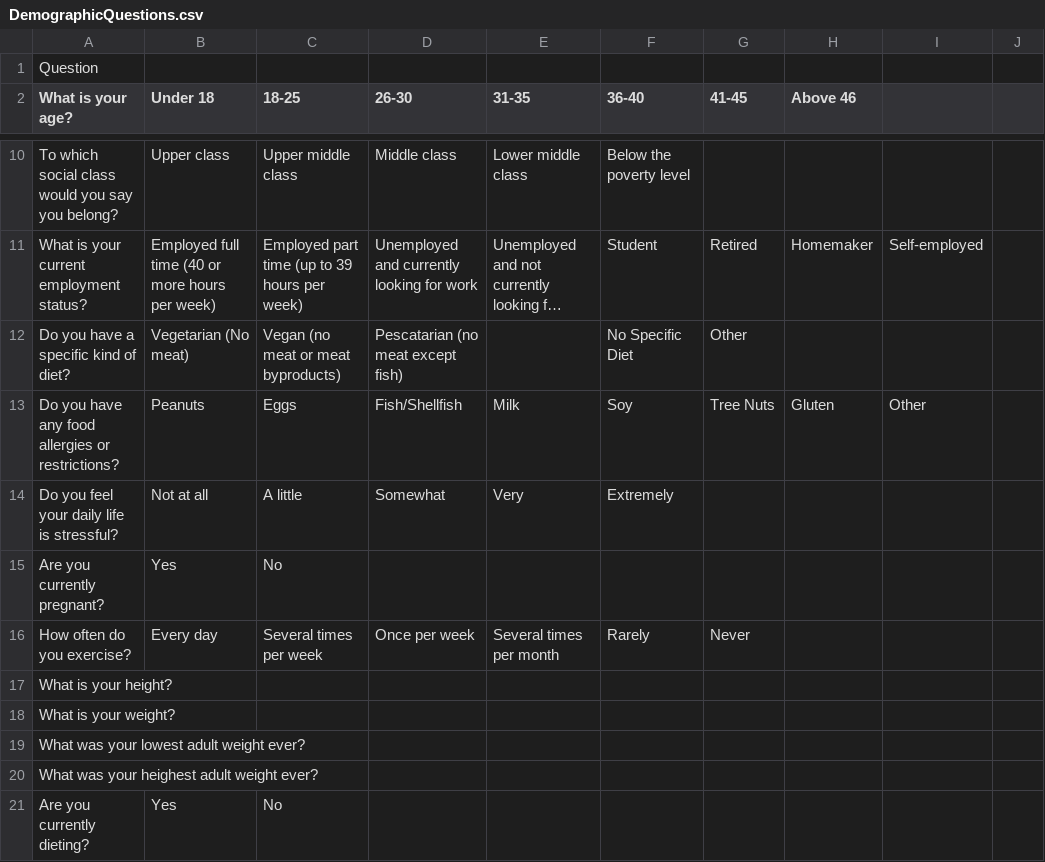
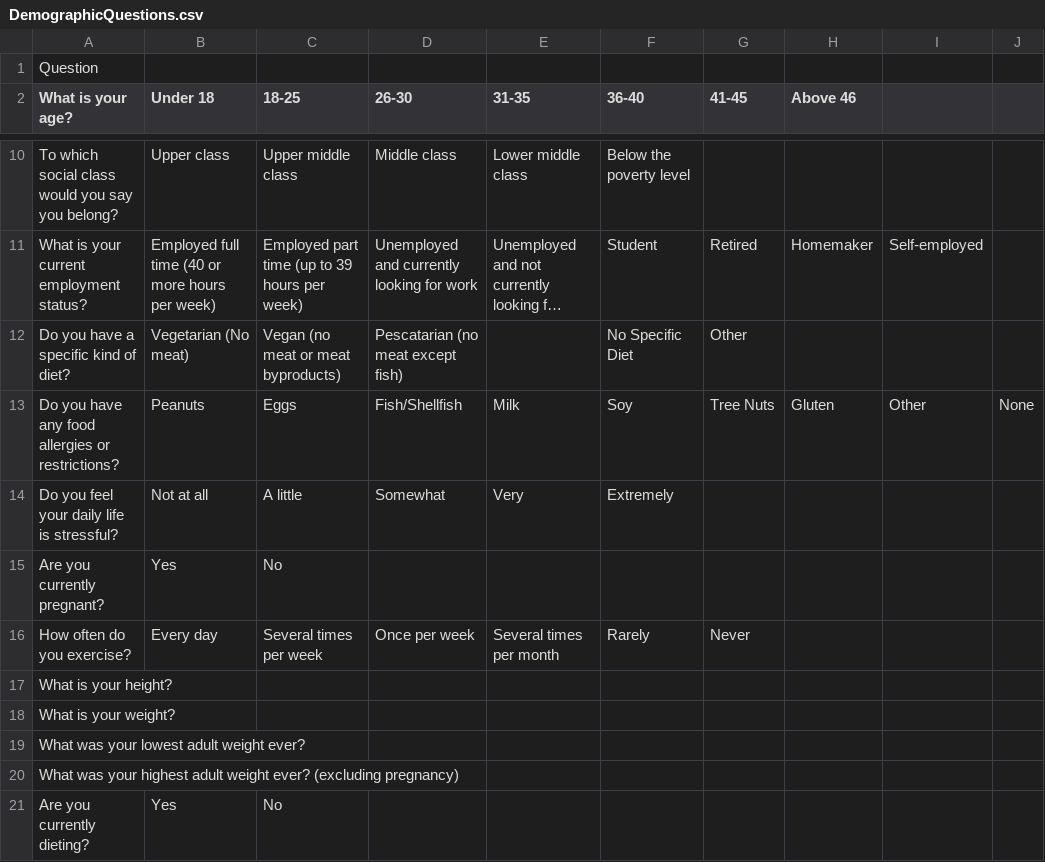
Before and after one commit to alicexue/MTurk, a CSV file: stimcharproj/DemographicQuestions.csv, drawn as a sheet; only a part is shown, gaps mark what is left out; long unchanged cells end in …; the diff names each change by its address in the sheet, - before the commit and + after, or states it on an @@ line.

```diff
--- a/stimcharproj/DemographicQuestions.csv
+++ b/stimcharproj/DemographicQuestions.csv
-J13: (empty)
+J13: None
-A20 (What is your age?): …was your heighest adult weight ever?
+A20 (What is your age?): …was your highest adult weight ever? (excluding pregnancy)
```
Also changed, not shown: 30 other files.
